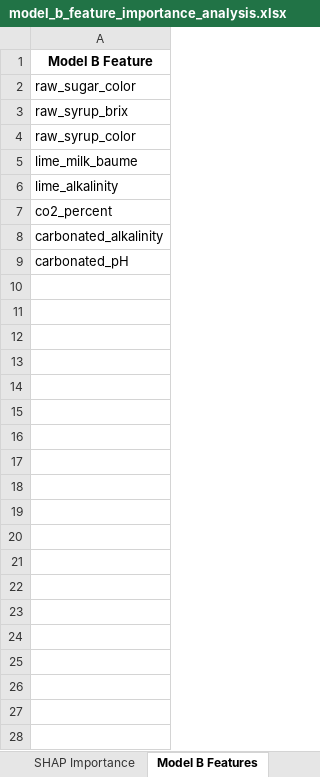
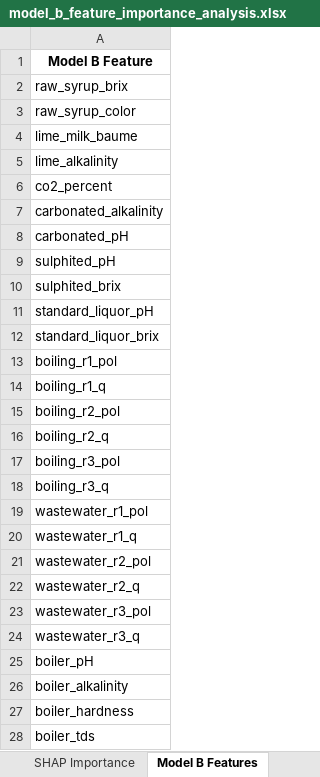
Before and after one commit to puraminy/zeinab, an Excel workbook: NN/reports/model_b_feature_importance_analysis.xlsx, sheet Model B Features, drawn as a sheet; values as stored, in another font and other column widths than the file's, no borders; removed rows and columns are numbered as before the commit, all else as after; the diff names each change by its address in the sheet, - before the commit and + after, or states it on an @@ line.

```diff
--- a/NN/reports/model_b_feature_importance_analysis.xlsx (sheet Model B Features)
+++ b/NN/reports/model_b_feature_importance_analysis.xlsx (sheet Model B Features)
-row 2: raw_sugar_color
+row 9: sulphited_pH
+row 10: sulphited_brix
+row 11: standard_liquor_pH
+row 12: standard_liquor_brix
+row 13: boiling_r1_pol
+row 14: boiling_r1_q
+row 15: boiling_r2_pol
+row 16: boiling_r2_q
+row 17: boiling_r3_pol
+row 18: boiling_r3_q
+row 19: wastewater_r1_pol
+row 20: wastewater_r1_q
+row 21: wastewater_r2_pol
+row 22: wastewater_r2_q
+row 23: wastewater_r3_pol
+row 24: wastewater_r3_q
+row 25: boiler_pH
+row 26: boiler_alkalinity
+row 27: boiler_hardness
+row 28: boiler_tds
```
Also changed, not shown: sheet Permutation Importance, sheet Feature Importance, sheet SHAP Importance, sheet Dominance Summary, sheet Category Importance, NN/reports/feature_importance_white_total_points.xlsx, NN/reports/leakage_report.xlsx, 9 other files.
